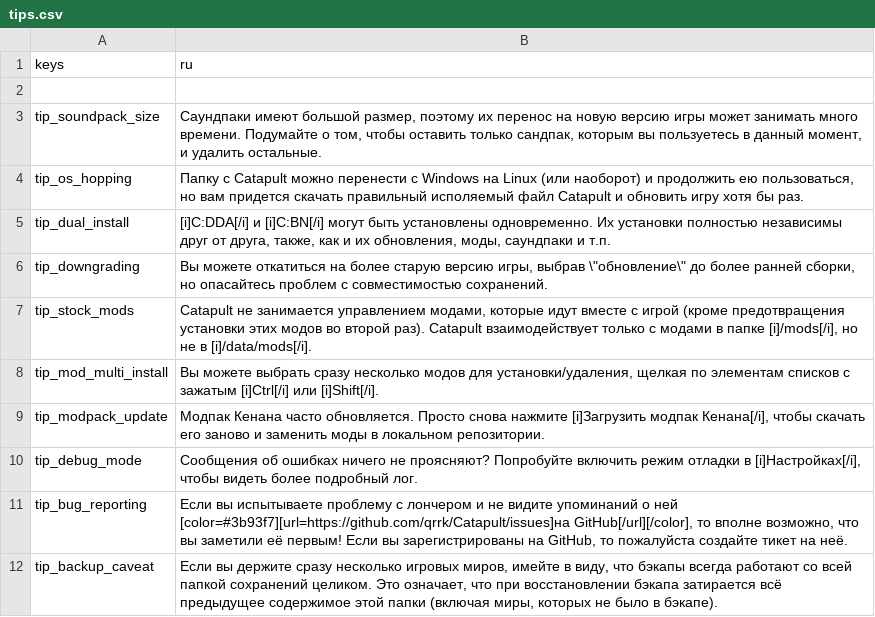
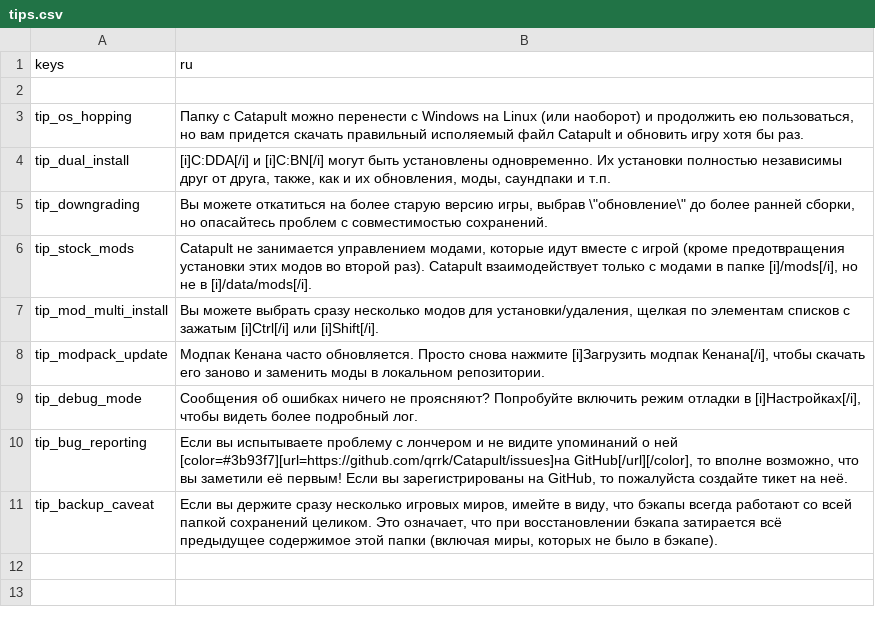
Before and after one commit to qrrk/Catapult, a CSV file: text/ru/tips.csv, drawn as a sheet.

```diff
--- a/text/ru/tips.csv
+++ b/text/ru/tips.csv
@@ -2,3 +2,2 @@
 ,
-"tip_soundpack_size","Саундпаки имеют большой размер, поэтому их перенос на новую версию игры может занимать много времени. Подумайте о том, чтобы оставить только сандпак, которым вы пользуетесь в данный момент, и удалить остальные."
 "tip_os_hopping","Папку с Catapult можно перенести с Windows на Linux (или наоборот) и продолжить ею пользоваться, но вам придется скачать правильный исполяемый файл Catapult и обновить игру хотя бы раз."
```
Also changed, not shown: text/en/game_tab.csv, text/en/general.csv, 5 other files.
